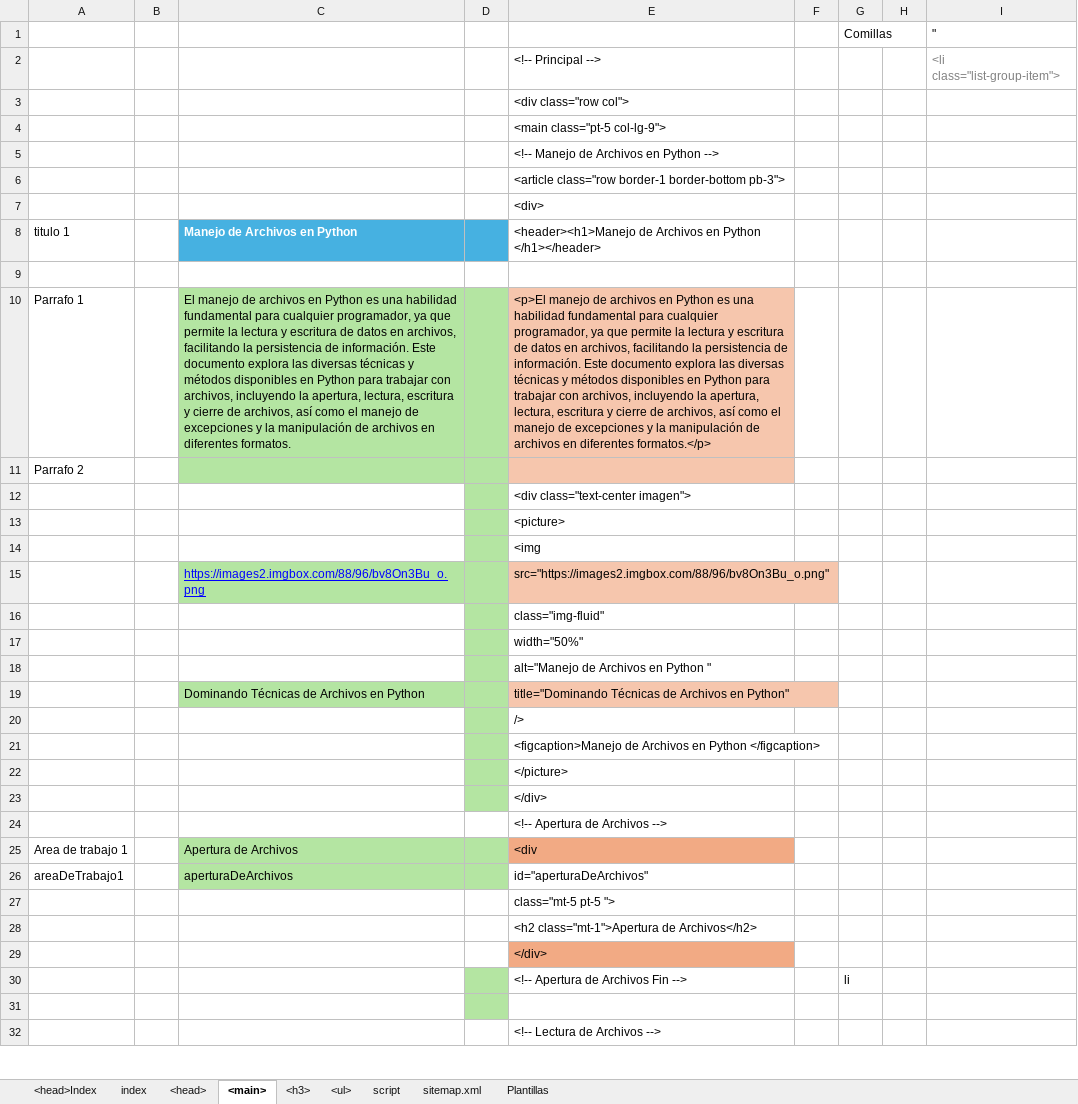
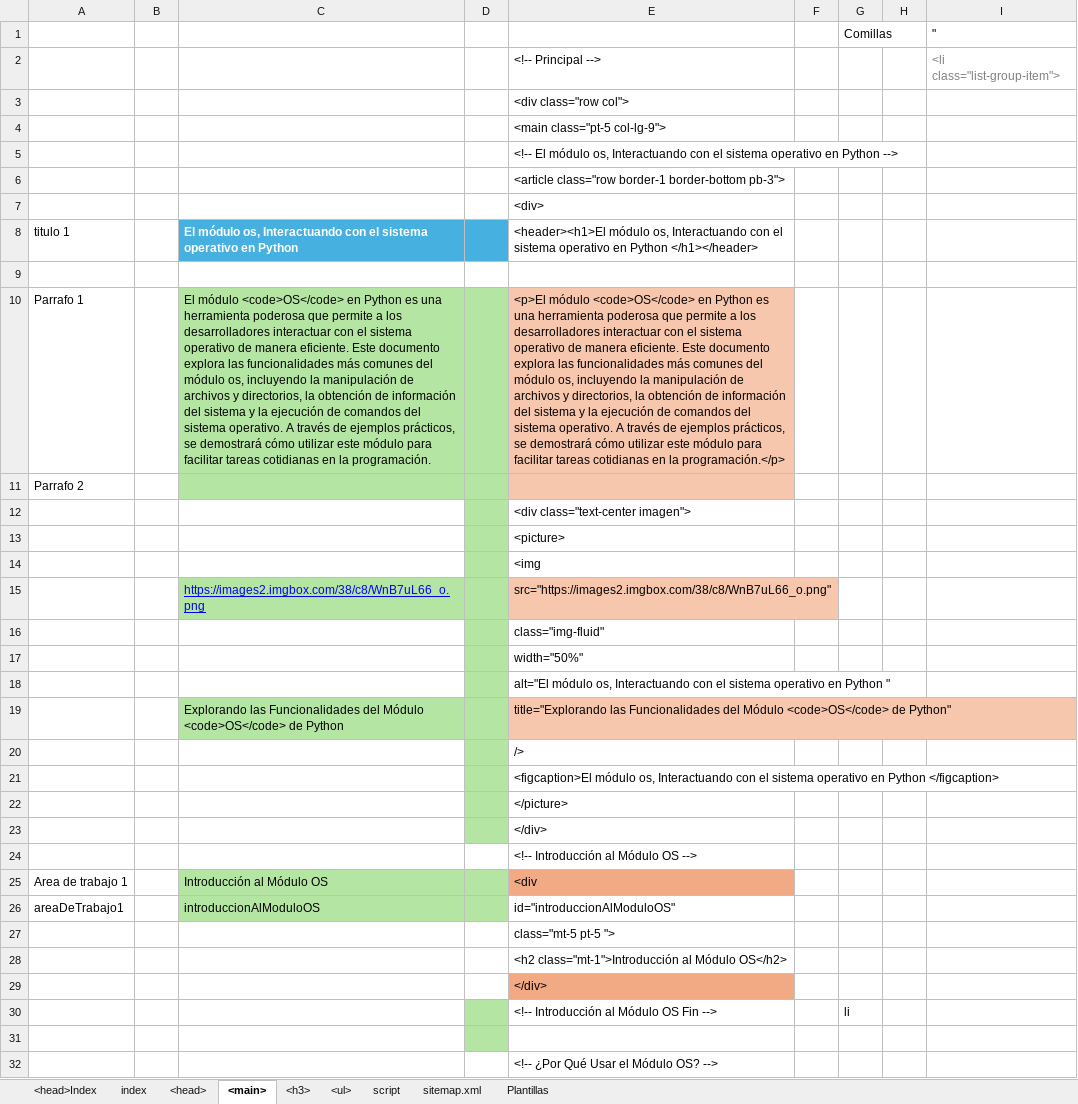
Before and after one commit to eduardoherreraf/PlantillaMiPagina, an Excel workbook: src/Head.xlsx, sheet <main>, drawn as a sheet; only a part is shown; values as stored, in another font and other column widths than the file's, no borders; conditional formats not drawn; removed rows and columns are numbered as before the commit, all else as after; the diff covers the shown part only; the diff names each change by its address in the sheet, - before the commit and + after, or states it on an @@ line.

Commit message:
Add: cursoPython3@0803_el_modulo_ os_interactuando_con_el_sistema_operativo.html

```diff
--- a/src/Head.xlsx (sheet <main>)
+++ b/src/Head.xlsx (sheet <main>)
-E5: <!-- Manejo de Archivos en Python…
+E5: <!-- El módulo os, Interactuando con el sistema operativo en Python…
-C8: Manejo de Archivos en Python
+C8: El módulo os, Interactuando con el sistema operativo en Python
-E8: <header><h1>Manejo de Archivos en Python…
+E8: <header><h1>El módulo os, Interactuando con el sistema operativo en Python…
-C10: El manejo de archivos en Python es una habilidad fundamental para cualquier programador, ya que permite la lectura y escritura de datos en archivos, facilitando la persistencia de información. Este documento explora las diversas técnicas y métodos disponibles en Python para trabajar con archivos, incluyendo la apertura, lectura, escritura y cierre de archivos, así como el manejo de excepciones y la manipulación de archivos en diferentes formatos.
+C10: El módulo <code>OS</code> en Python es una herramienta poderosa que permite a los desarrolladores interactuar con el sistema operativo de manera eficiente. Este documento explora las funcionalidades más comunes del módulo os, incluyendo la manipulación de archivos y directorios, la obtención de información del sistema y la ejecución de comandos del sistema operativo. A través de ejemplos prácticos, se demostrará cómo utilizar este módulo para facilitar tareas cotidianas en la programación.
-E10: <p>El manejo de archivos en Python es una habilidad fundamental para cualquier programador, ya que permite la lectura y escritura de datos en archivos, facilitando la persistencia de información. Este documento explora las diversas técnicas y métodos disponibles en Python para trabajar con archivos, incluyendo la apertura, lectura, escritura y cierre de archivos, así como el manejo de excepciones y la manipulación de archivos en diferentes formatos.</p>
+E10: <p>El módulo <code>OS</code> en Python es una herramienta poderosa que permite a los desarrolladores interactuar con el sistema operativo de manera eficiente. Este documento explora las funcionalidades más comunes del módulo os, incluyendo la manipulación de archivos y directorios, la obtención de información del sistema y la ejecución de comandos del sistema operativo. A través de ejemplos prácticos, se demostrará cómo utilizar este módulo para facilitar tareas cotidianas en la programación.</p>
-C15: https://images2.imgbox.com/88/96/bv8On3Bu_o.png
+C15: https://images2.imgbox.com/38/c8/WnB7uL66_o.png
-E15: src="https://images2.imgbox.com/88/96/bv8On3Bu_o.png"
+E15: src="https://images2.imgbox.com/38/c8/WnB7uL66_o.png"
-E18: alt="Manejo de Archivos en Python…
+E18: alt="El módulo os, Interactuando con el sistema operativo en Python…
-row 19:  |  | Dominando Técnicas de Archivos en Python |  | title="Dominando Técnicas de Archivos en Python"
+row 19:  |  | Explorando las Funcionalidades del Módulo <code>OS</code> de Python |  | title="Explorando las Funcionalidades del Módulo <code>OS</code> de Python"
-E21: <figcaption>Manejo de Archivos en Python…
+E21: <figcaption>El módulo os, Interactuando con el sistema operativo en Python…
-E24: <!-- Apertura de Archivos -->
+E24: <!-- Introducción al Módulo OS -->
-C25: Apertura de Archivos
+C25: Introducción al Módulo OS
-C26: aperturaDeArchivos
+C26: introduccionAlModuloOS
-E26: id="aperturaDeArchivos"
+E26: id="introduccionAlModuloOS"
-E28: <h2 class="mt-1">Apertura de Archivos</h2>
+E28: <h2 class="mt-1">Introducción al Módulo OS</h2>
-E30: <!-- Apertura de Archivos Fin -->
+E30: <!-- Introducción al Módulo OS Fin -->
-E32: <!-- Lectura de Archivos -->
+E32: <!-- ¿Por Qué Usar el Módulo OS? -->
```
Also changed, not shown: 81 edited cells elsewhere in this sheet, sheet <ul>, sheet <head>, formulas that keep their value, 3 other files.
